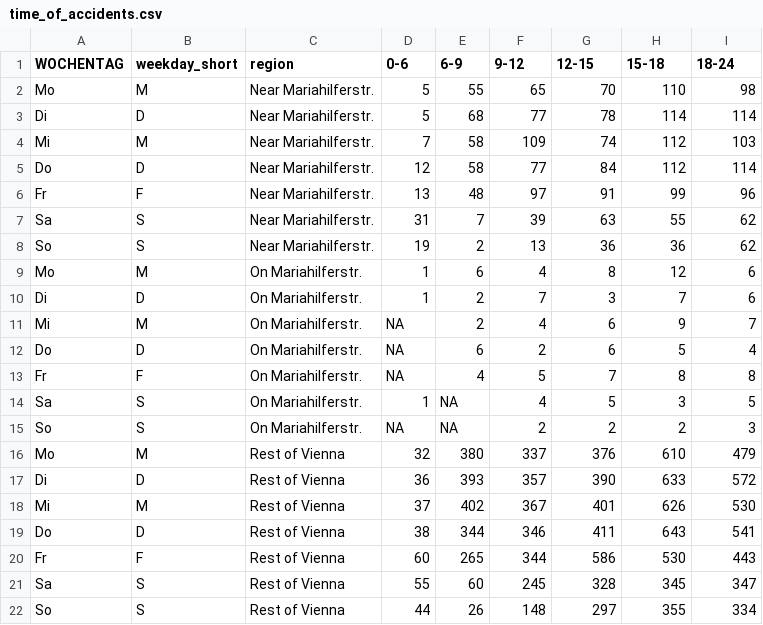
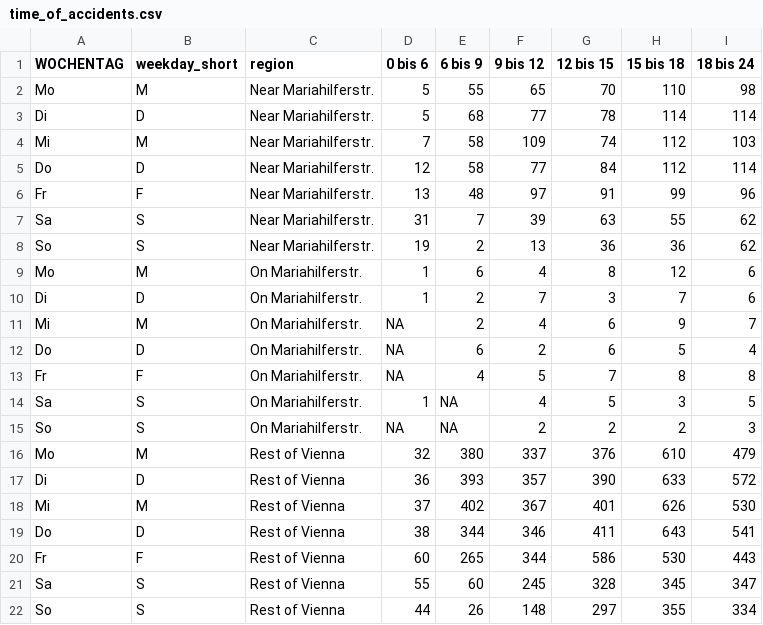
Before and after one commit to RobinKohrs/2025_10_mahue, a CSV file: data_output/time_of_accidents.csv, drawn as a sheet.

Commit message:
bis

```diff
--- a/data_output/time_of_accidents.csv
+++ b/data_output/time_of_accidents.csv
@@ -1,2 +1,2 @@
-WOCHENTAG,weekday_short,region,0-6,6-9,9-12,12-15,15-18,18-24
+WOCHENTAG,weekday_short,region,0 bis 6,6 bis 9,9 bis 12,12 bis 15,15 bis 18,18 bis 24
 Mo,M,Near Mariahilferstr.,5,55,65,70,110,98
```
